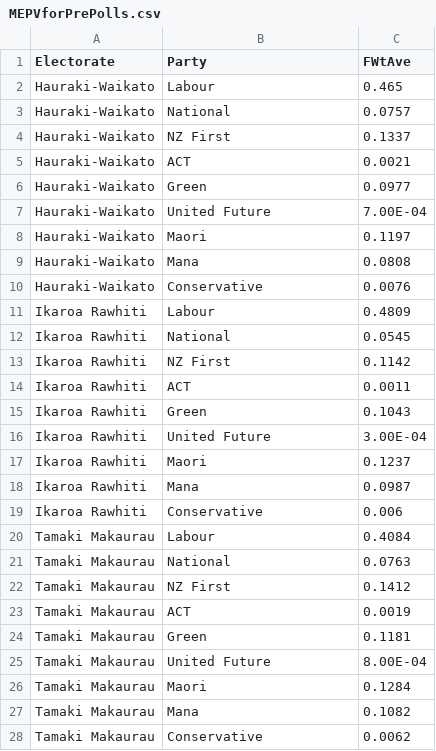
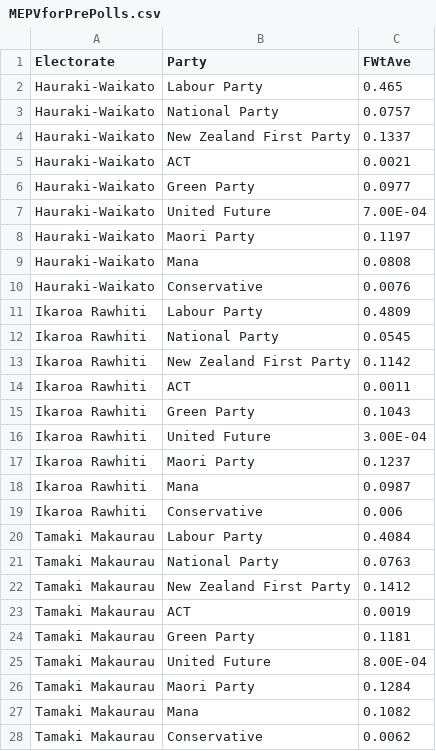
Before and after one commit to nzherald/nz-election-prediction, a CSV file: per-poll-simulations/common/MEPVforPrePolls.csv, drawn as a sheet; only a part is shown; the diff covers the shown part only.

Commit message:
Var names correct

```diff
--- a/per-poll-simulations/common/MEPVforPrePolls.csv
+++ b/per-poll-simulations/common/MEPVforPrePolls.csv
@@ -1,27 +1,27 @@
 Electorate,Party,FWtAve
-Hauraki-Waikato,Labour,0.465
-Hauraki-Waikato,National,0.0757
-Hauraki-Waikato,NZ First,0.1337
+Hauraki-Waikato,Labour Party,0.465
+Hauraki-Waikato,National Party,0.0757
+Hauraki-Waikato,New Zealand First Party,0.1337
 Hauraki-Waikato,ACT,0.0021
-Hauraki-Waikato,Green,0.0977
+Hauraki-Waikato,Green Party,0.0977
 Hauraki-Waikato,United Future,7.00E-04
-Hauraki-Waikato,Maori,0.1197
+Hauraki-Waikato,Maori Party,0.1197
 Hauraki-Waikato,Mana,0.0808
 Hauraki-Waikato,Conservative,0.0076
-Ikaroa Rawhiti,Labour,0.4809
-Ikaroa Rawhiti,National,0.0545
-Ikaroa Rawhiti,NZ First,0.1142
+Ikaroa Rawhiti,Labour Party,0.4809
+Ikaroa Rawhiti,National Party,0.0545
+Ikaroa Rawhiti,New Zealand First Party,0.1142
 Ikaroa Rawhiti,ACT,0.0011
-Ikaroa Rawhiti,Green,0.1043
+Ikaroa Rawhiti,Green Party,0.1043
 Ikaroa Rawhiti,United Future,3.00E-04
-Ikaroa Rawhiti,Maori,0.1237
+Ikaroa Rawhiti,Maori Party,0.1237
 Ikaroa Rawhiti,Mana,0.0987
 Ikaroa Rawhiti,Conservative,0.006
-Tamaki Makaurau,Labour,0.4084
-Tamaki Makaurau,National,0.0763
-Tamaki Makaurau,NZ First,0.1412
+Tamaki Makaurau,Labour Party,0.4084
+Tamaki Makaurau,National Party,0.0763
+Tamaki Makaurau,New Zealand First Party,0.1412
 Tamaki Makaurau,ACT,0.0019
-Tamaki Makaurau,Green,0.1181
+Tamaki Makaurau,Green Party,0.1181
 Tamaki Makaurau,United Future,8.00E-04
-Tamaki Makaurau,Maori,0.1284
+Tamaki Makaurau,Maori Party,0.1284
 Tamaki Makaurau,Mana,0.1082
```
Also changed, not shown: 20 edited cells elsewhere in this file.
